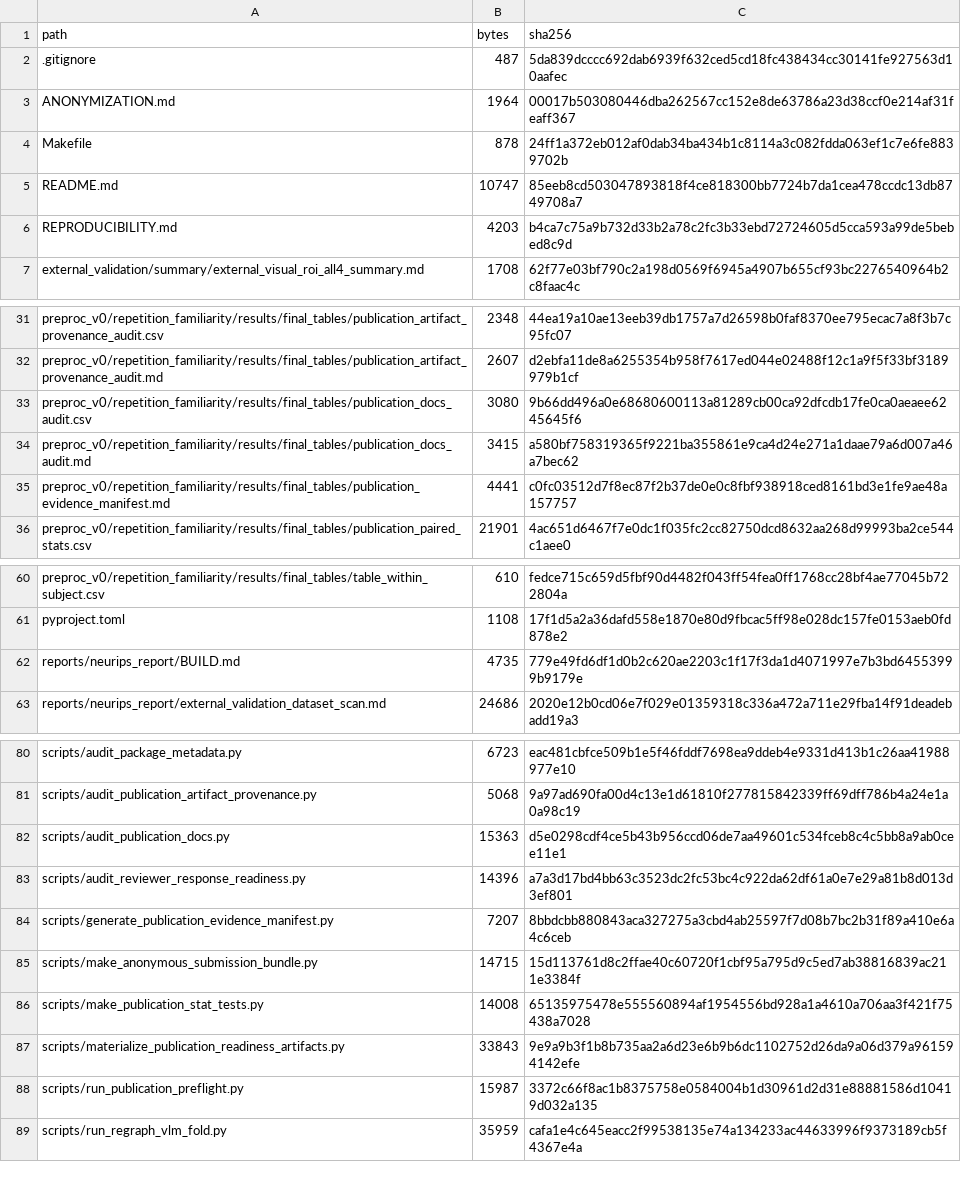
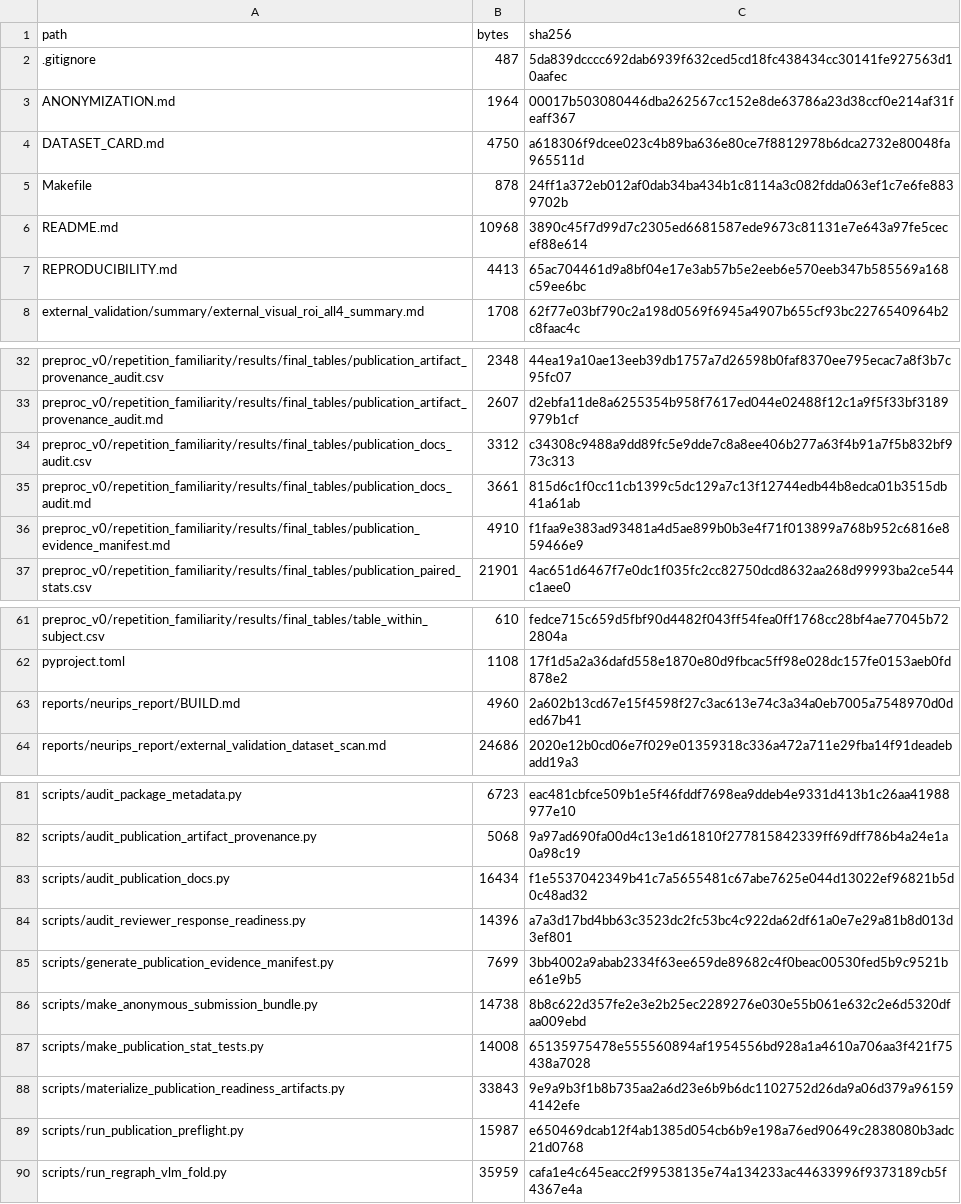
Before and after one commit to XialeiH/ReGraph-VLM, a CSV file: preproc_v0/repetition_familiarity/results/final_tables/anonymous_bundle_manifest.csv, drawn as a sheet; only a part is shown, gaps mark what is left out.

```diff
--- a/preproc_v0/repetition_familiarity/results/final_tables/anonymous_bundle_manifest.csv
+++ b/preproc_v0/repetition_familiarity/results/final_tables/anonymous_bundle_manifest.csv
@@ -3,5 +3,6 @@ path,bytes,sha256
 ANONYMIZATION.md,1964,00017b503080446dba262567cc152e8de63786a23d38ccf0e214af31feaff367
+DATASET_CARD.md,4750,a618306f9dcee023c4b89ba636e80ce7f8812978b6dca2732e80048fa965511d
 Makefile,878,24ff1a372eb012af0dab34ba434b1c8114a3c082fdda063ef1c7e6fe8839702b
-README.md,10747,85eeb8cd503047893818f4ce818300bb7724b7da1cea478ccdc13db8749708a7
-REPRODUCIBILITY.md,4203,b4ca7c75a9b732d33b2a78c2fc3b33ebd72724605d5cca593a99de5bebed8c9d
+README.md,10968,3890c45f7d99d7c2305ed6681587ede9673c81131e7e643a97fe5cecef88e614
+REPRODUCIBILITY.md,4413,65ac704461d9a8bf04e17e3ab57b5e2eeb6e570eeb347b585569a168c59ee6bc
 external_validation/summary/external_visual_roi_all4_summary.md,1708,62f77e03bf790c2a198d0569f6945a4907b655cf93bc2276540964b2c8faac4c
@@ -32,5 +33,5 @@ preproc_v0/repetition_familiarity/results/final_tables/publication_artifact_prov
 preproc_v0/repetition_familiarity/results/final_tables/publication_artifact_provenance_audit.md,2607,d2ebfa11de8a6255354b958f7617ed044e02488f12c1a9f5f33bf3189979b1cf
-preproc_v0/repetition_familiarity/results/final_tables/publication_docs_audit.csv,3080,9b66dd496a0e68680600113a81289cb00ca92dfcdb17fe0ca0aeaee6245645f6
-preproc_v0/repetition_familiarity/results/final_tables/publication_docs_audit.md,3415,a580bf758319365f9221ba355861e9ca4d24e271a1daae79a6d007a46a7bec62
-preproc_v0/repetition_familiarity/results/final_tables/publication_evidence_manifest.md,4441,c0fc03512d7f8ec87f2b37de0e0c8fbf938918ced8161bd3e1fe9ae48a157757
+preproc_v0/repetition_familiarity/results/final_tables/publication_docs_audit.csv,3312,c34308c9488a9dd89fc5e9dde7c8a8ee406b277a63f4b91a7f5b832bf973c313
+preproc_v0/repetition_familiarity/results/final_tables/publication_docs_audit.md,3661,815d6c1f0cc11cb1399c5dc129a7c13f12744edb44b8edca01b3515db41a61ab
+preproc_v0/repetition_familiarity/results/final_tables/publication_evidence_manifest.md,4910,f1faa9e383ad93481a4d5ae899b0b3e4f71f013899a768b952c6816e859466e9
 preproc_v0/repetition_familiarity/results/final_tables/publication_paired_stats.csv,21901,4ac651d6467f7e0dc1f035fc2cc82750dcd8632aa268d99993ba2ce544c1aee0
@@ -61,3 +62,3 @@ preproc_v0/repetition_familiarity/results/final_tables/table_within_subject.csv,
 pyproject.toml,1108,17f1d5a2a36dafd558e1870e80d9fbcac5ff98e028dc157fe0153aeb0fd878e2
-reports/neurips_report/BUILD.md,4735,779e49fd6df1d0b2c620ae2203c1f17f3da1d4071997e7b3bd64553999b9179e
+reports/neurips_report/BUILD.md,4960,2a602b13cd67e15f4598f27c3ac613e74c3a34a0eb7005a7548970d0ded67b41
 reports/neurips_report/external_validation_dataset_scan.md,24686,2020e12b0cd06e7f029e01359318c336a472a711e29fba14f91deadebadd19a3
@@ -81,9 +82,9 @@ scripts/audit_package_metadata.py,6723,eac481cbfce509b1e5f46fddf7698ea9ddeb4e933
 scripts/audit_publication_artifact_provenance.py,5068,9a97ad690fa00d4c13e1d61810f277815842339ff69dff786b4a24e1a0a98c19
-scripts/audit_publication_docs.py,15363,d5e0298cdf4ce5b43b956ccd06de7aa49601c534fceb8c4c5bb8a9ab0cee11e1
+scripts/audit_publication_docs.py,16434,f1e5537042349b41c7a5655481c67abe7625e044d13022ef96821b5d0c48ad32
 scripts/audit_reviewer_response_readiness.py,14396,a7a3d17bd4bb63c3523dc2fc53bc4c922da62df61a0e7e29a81b8d013d3ef801
-scripts/generate_publication_evidence_manifest.py,7207,8bbdcbb880843aca327275a3cbd4ab25597f7d08b7bc2b31f89a410e6a4c6ceb
-scripts/make_anonymous_submission_bundle.py,14715,15d113761d8c2ffae40c60720f1cbf95a795d9c5ed7ab38816839ac211e3384f
+scripts/generate_publication_evidence_manifest.py,7699,3bb4002a9abab2334f63ee659de89682c4f0beac00530fed5b9c9521be61e9b5
+scripts/make_anonymous_submission_bundle.py,14738,8b8c622d357fe2e3e2b25ec2289276e030e55b061e632c2e6d5320dfaa009ebd
 scripts/make_publication_stat_tests.py,14008,65135975478e555560894af1954556bd928a1a4610a706aa3f421f75438a7028
 scripts/materialize_publication_readiness_artifacts.py,33843,9e9a9b3f1b8b735aa2a6d23e6b9b6dc1102752d26da9a06d379a961594142efe
-scripts/run_publication_preflight.py,15987,3372c66f8ac1b8375758e0584004b1d30961d2d31e88881586d10419d032a135
+scripts/run_publication_preflight.py,15987,e650469dcab12f4ab1385d054cb6b9e198a76ed90649c2838080b3adc21d0768
 scripts/run_regraph_vlm_fold.py,35959,cafa1e4c645eacc2f99538135e74a134233ac44633996f9373189cb5f4367e4a
```
Also changed, not shown: preproc_v0/repetition_familiarity/results/final_tables/publication_docs_audit.csv, 10 other files.
